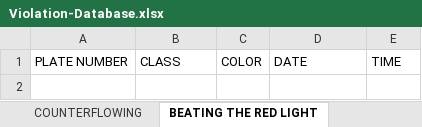
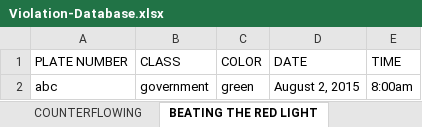
Before and after one commit to aenoncunanan/TraVIS-v1, an Excel workbook: dat/Violation-Database.xlsx, sheet BEATING THE RED LIGHT, drawn as a sheet; values as stored, in another font and other column widths than the file's, no borders; the diff names each change by its address in the sheet, - before the commit and + after, or states it on an @@ line.

```diff
--- a/dat/Violation-Database.xlsx (sheet BEATING THE RED LIGHT)
+++ b/dat/Violation-Database.xlsx (sheet BEATING THE RED LIGHT)
+row 2: abc | government | green | August 2, 2015 | 8:00am
```
Also changed, not shown: sheet COLOR CODING, sheet SWERVING, 5 other files.
